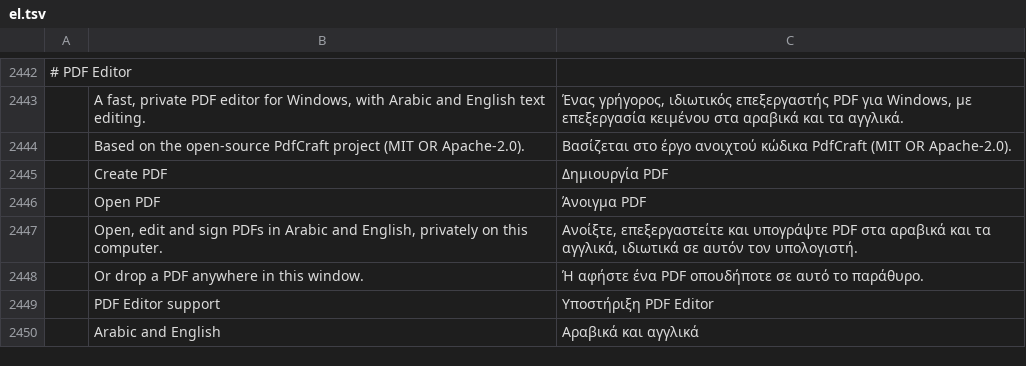
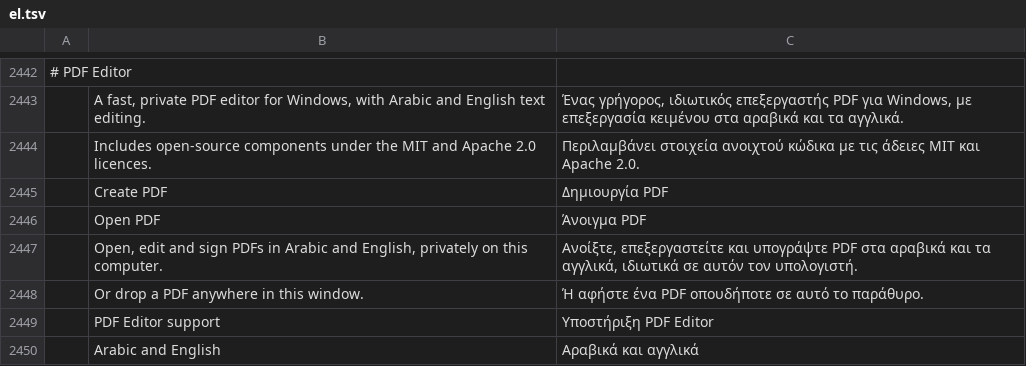
Before and after one commit to alirmdn/pdf-editor, a TSV file: crates/ui-egui/src/i18n/el.tsv, drawn as a sheet; only a part is shown, gaps mark what is left out; removed rows and columns are numbered as before the commit, all else as after; the diff names each change by its address in the sheet, - before the commit and + after, or states it on an @@ line.

```diff
--- a/crates/ui-egui/src/i18n/el.tsv
+++ b/crates/ui-egui/src/i18n/el.tsv
-row 2444:  | Based on the open-source PdfCraft project (MIT OR Apache-2.0). | Βασίζεται στο έργο ανοιχτού κώδικα PdfCraft (MIT OR Apache-2.0).
+row 2444:  | Includes open-source components under the MIT and Apache 2.0 licences. | Περιλαμβάνει στοιχεία ανοιχτού κώδικα με τις άδειες MIT και Apache 2.0.
```
Also changed, not shown: crates/ui-egui/src/i18n/hu.tsv, crates/ui-egui/src/i18n/kk.tsv, 20 other files.
